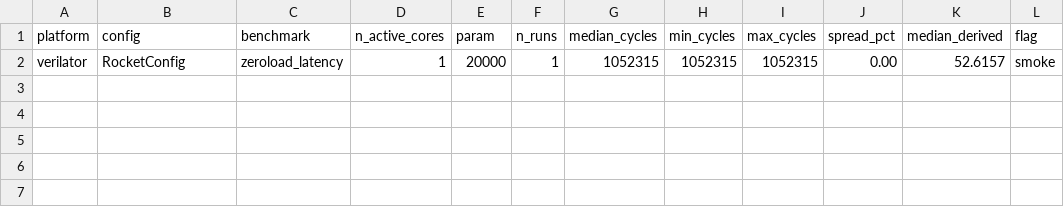
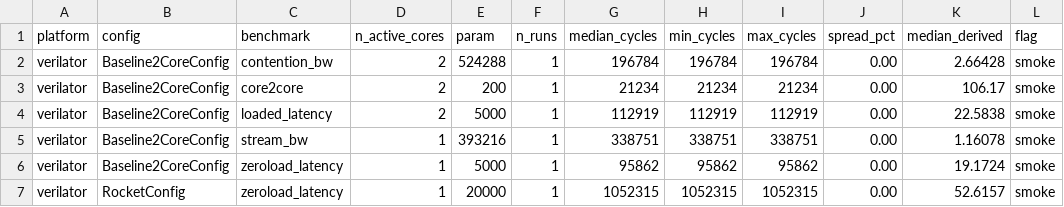
Before and after one commit to nguyentienloc001/noc-poc-chipyard, a CSV file: results/csv/summary.csv, drawn as a sheet.

```diff
--- a/results/csv/summary.csv
+++ b/results/csv/summary.csv
@@ -1,2 +1,7 @@
 platform,config,benchmark,n_active_cores,param,n_runs,median_cycles,min_cycles,max_cycles,spread_pct,median_derived,flag
+verilator,Baseline2CoreConfig,contention_bw,2,524288,1,196784,196784,196784,0.00,2.66428,smoke
+verilator,Baseline2CoreConfig,core2core,2,200,1,21234,21234,21234,0.00,106.17,smoke
+verilator,Baseline2CoreConfig,loaded_latency,2,5000,1,112919,112919,112919,0.00,22.5838,smoke
+verilator,Baseline2CoreConfig,stream_bw,1,393216,1,338751,338751,338751,0.00,1.16078,smoke
+verilator,Baseline2CoreConfig,zeroload_latency,1,5000,1,95862,95862,95862,0.00,19.1724,smoke
 verilator,RocketConfig,zeroload_latency,1,20000,1,1052315,1052315,1052315,0.00,52.6157,smoke
```
Also changed, not shown: 17 other files.
